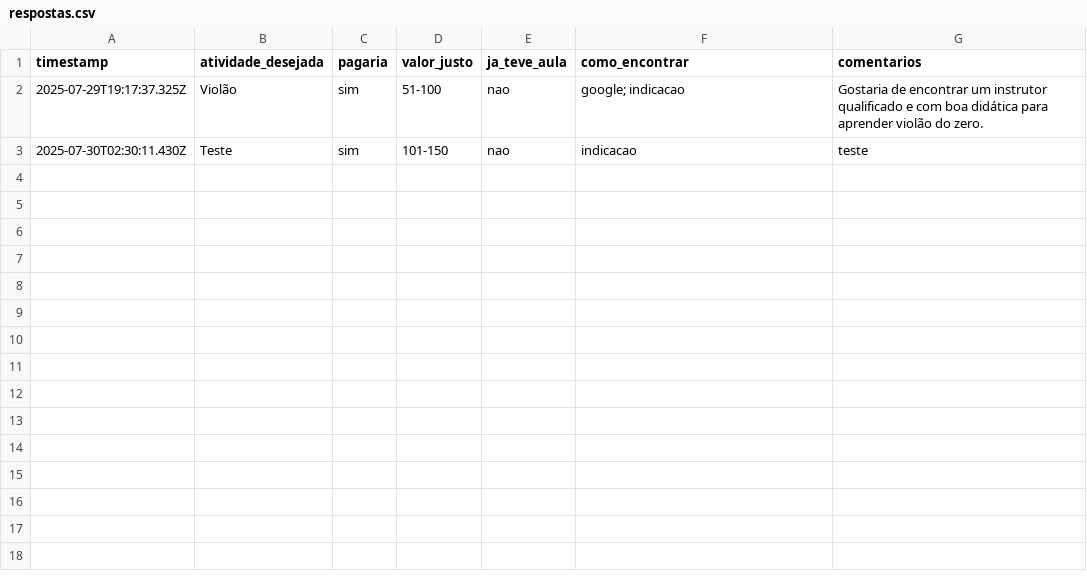
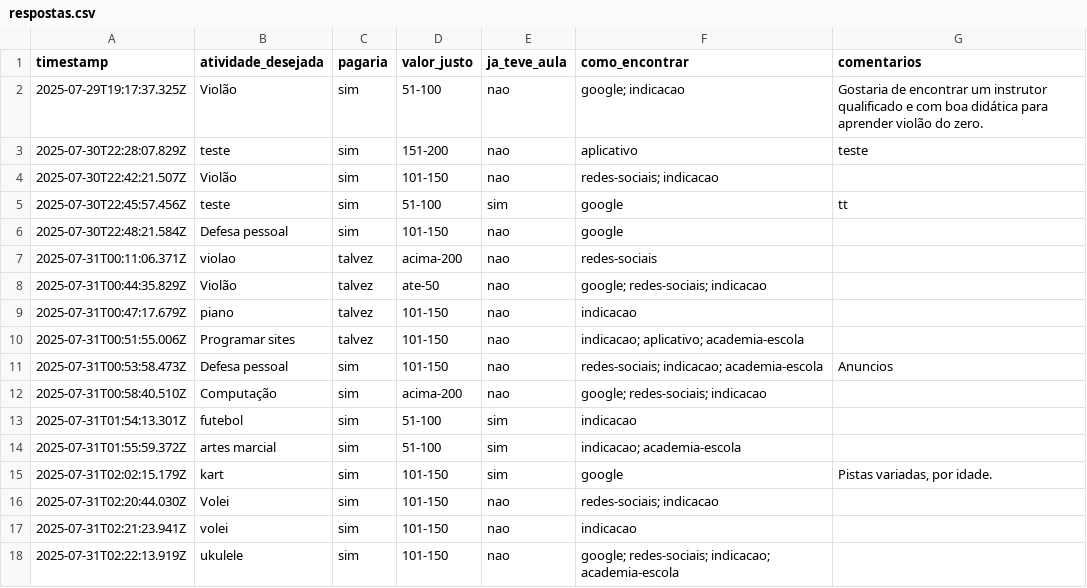
Before and after one commit to NaelGodis/FormularioExpoAcre, a CSV file: respostas.csv, drawn as a sheet.

```diff
--- a/respostas.csv
+++ b/respostas.csv
@@ -2,2 +2,17 @@ timestamp,atividade_desejada,pagaria,valor_justo,ja_teve_aula,como_encontrar,com
 2025-07-29T19:17:37.325Z,Violão,sim,51-100,nao,google; indicacao,Gostaria de encontrar um instrutor qualificado e com boa didática para aprender violão do zero.
-2025-07-30T02:30:11.430Z,Teste,sim,101-150,nao,indicacao,teste
+2025-07-30T22:28:07.829Z,teste,sim,151-200,nao,aplicativo,teste
+2025-07-30T22:42:21.507Z,Violão,sim,101-150,nao,redes-sociais; indicacao,
+2025-07-30T22:45:57.456Z,teste,sim,51-100,sim,google,tt
+2025-07-30T22:48:21.584Z,Defesa pessoal,sim,101-150,nao,google,
+2025-07-31T00:11:06.371Z,violao,talvez,acima-200,nao,redes-sociais,
+2025-07-31T00:44:35.829Z,Violão,talvez,ate-50,nao,google; redes-sociais; indicacao,
+2025-07-31T00:47:17.679Z,piano,talvez,101-150,nao,indicacao,
+2025-07-31T00:51:55.006Z,Programar sites,talvez,101-150,nao,indicacao; aplicativo; academia-escola,
+2025-07-31T00:53:58.473Z,Defesa pessoal,sim,101-150,nao,redes-sociais; indicacao; academia-escola,Anuncios
+2025-07-31T00:58:40.510Z,Computação,sim,acima-200,nao,google; redes-sociais; indicacao,
+2025-07-31T01:54:13.301Z,futebol,sim,51-100,sim,indicacao,
+2025-07-31T01:55:59.372Z,artes marcial,sim,51-100,sim,indicacao; academia-escola,
+2025-07-31T02:02:15.179Z,kart,sim,101-150,sim,google,"Pistas variadas, por idade."
+2025-07-31T02:20:44.030Z,Volei,sim,101-150,nao,redes-sociais; indicacao,
+2025-07-31T02:21:23.941Z,volei,sim,101-150,nao,indicacao,
+2025-07-31T02:22:13.919Z,ukulele,sim,101-150,nao,google; redes-sociais; indicacao; academia-escola,
```
Also changed, not shown: 7 other files.
